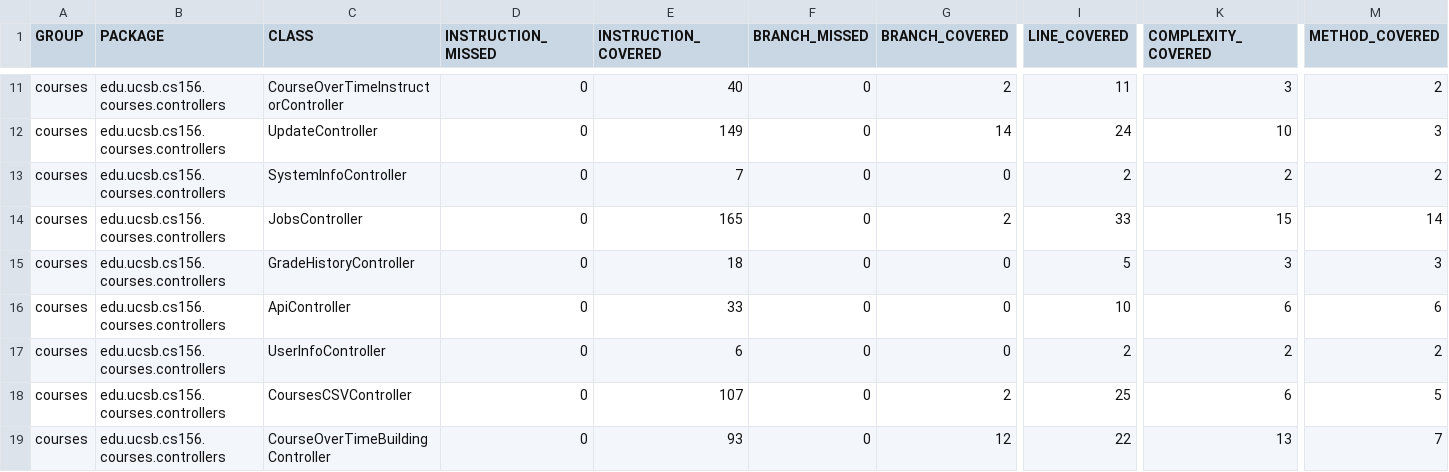
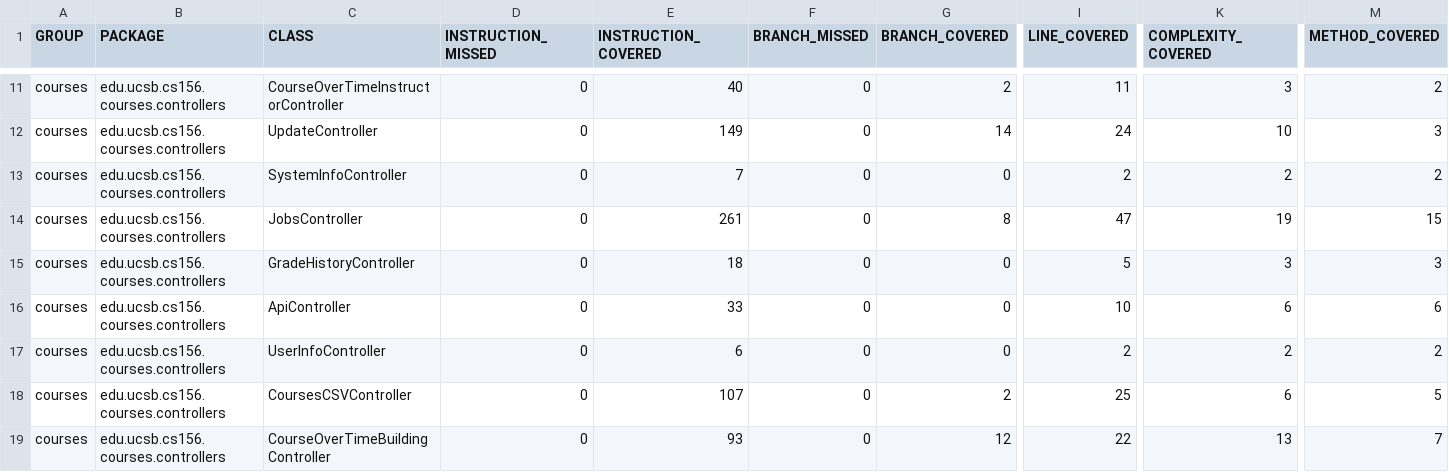
Before and after one commit to ucsb-cs156-s25/proj-courses-s25-02, a CSV file: jacoco/jacoco.csv, drawn as a sheet; only a part is shown, gaps mark what is left out; the diff names each change by its address in the sheet, - before the commit and + after, or states it on an @@ line.

```diff
--- a/jacoco/jacoco.csv
+++ b/jacoco/jacoco.csv
-E14 (INSTRUCTION_COVERED): 165
+E14 (INSTRUCTION_COVERED): 261
-G14 (BRANCH_COVERED): 2
+G14 (BRANCH_COVERED): 8
-I14 (LINE_COVERED): 33
+I14 (LINE_COVERED): 47
-K14 (COMPLEXITY_COVERED): 15
+K14 (COMPLEXITY_COVERED): 19
-M14 (METHOD_COVERED): 14
+M14 (METHOD_COVERED): 15
```
Also changed, not shown: 7 other files.
